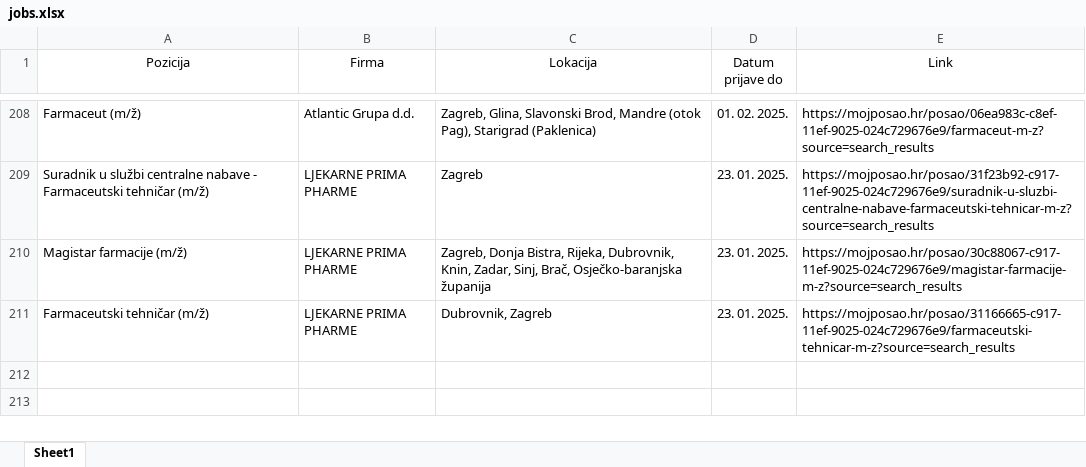
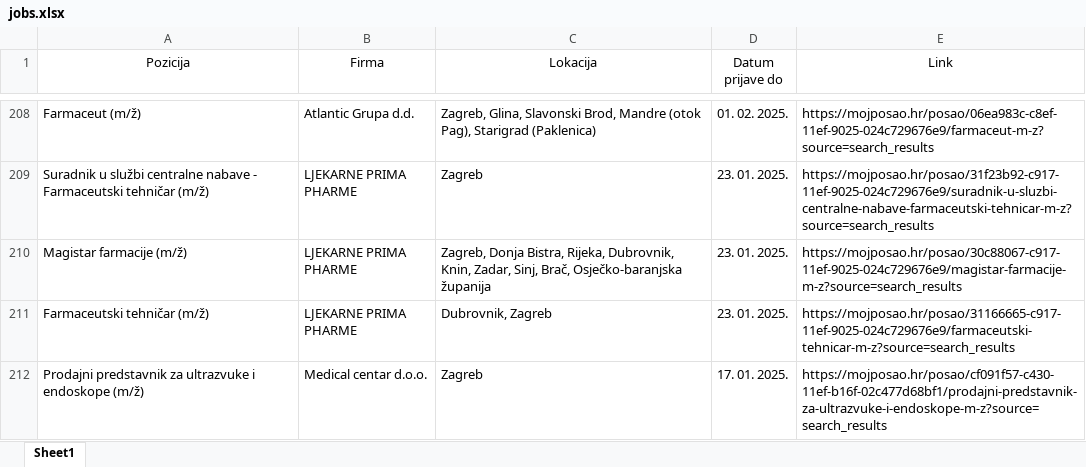
Before and after one commit to FraneCal/moj-posao-scraper, an Excel workbook: jobs.xlsx, sheet Sheet1, drawn as a sheet; only a part is shown, gaps mark what is left out; values as stored, in another font and other column widths than the file's, no borders; the diff names each change by its address in the sheet, - before the commit and + after, or states it on an @@ line.

```diff
--- a/jobs.xlsx (sheet Sheet1)
+++ b/jobs.xlsx (sheet Sheet1)
+row 212: Prodajni predstavnik za ultrazvuke i endoskope (m/ž) | Medical centar d.o.o. | Zagreb | 17. 01. 2025. | https://mojposao.hr/posao/cf091f57-c430-11ef-b16f-02c477d68bf1/prodajni-predstavnik-za-ultrazvuke-i-endoskope-m-z?source=search_results
```
